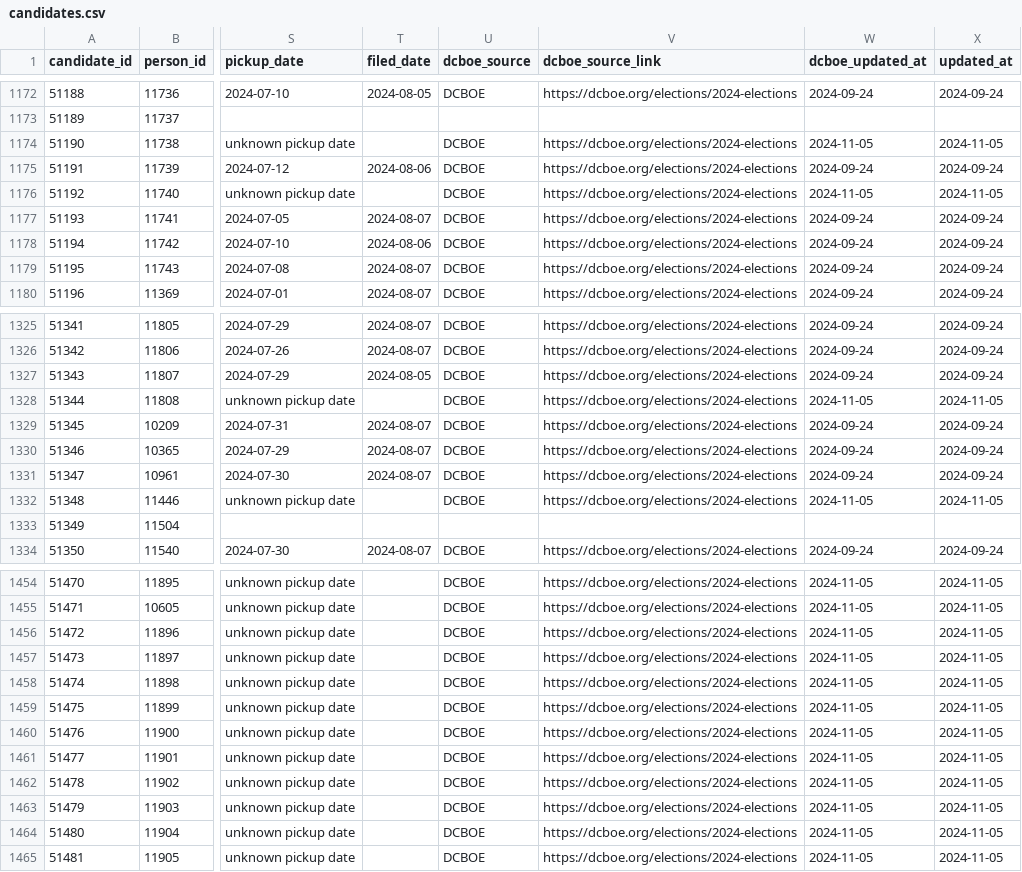
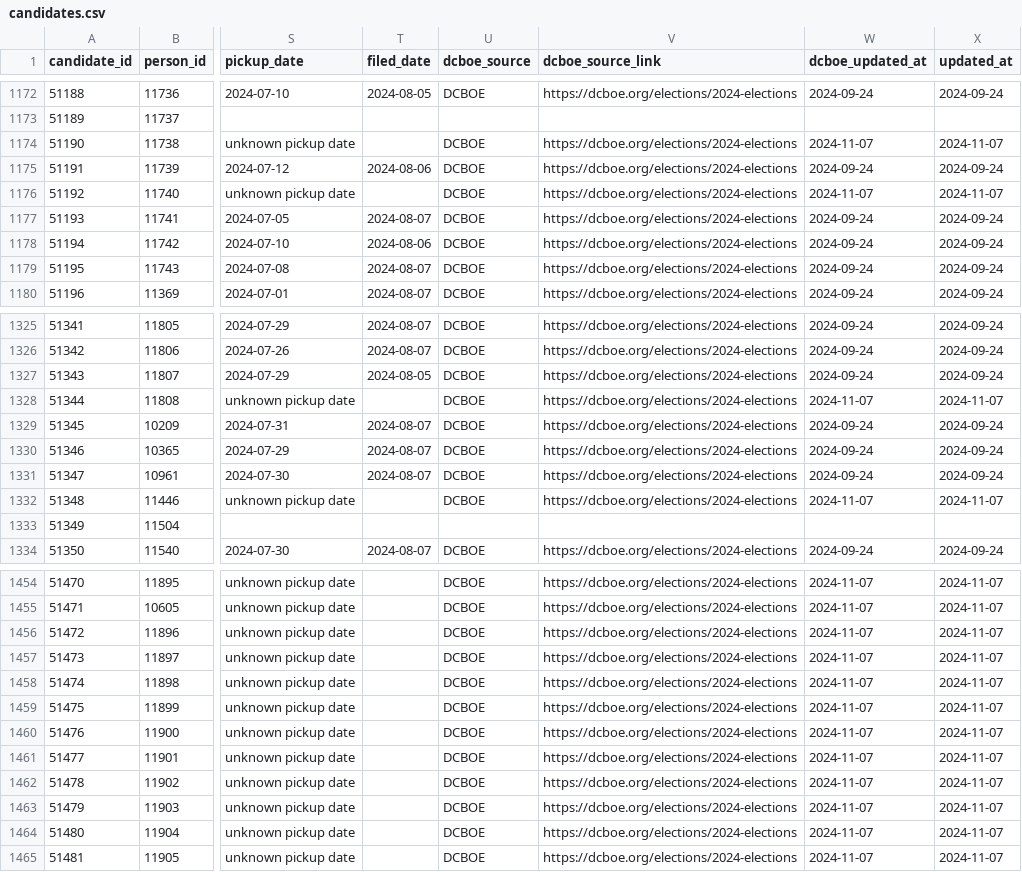
Before and after one commit to devinbrady/openanc, a CSV file: data/candidates.csv, drawn as a sheet; only a part is shown, gaps mark what is left out; the diff covers the shown part only; the diff names each change by its address in the sheet, - before the commit and + after, or states it on an @@ line.

```diff
--- a/data/candidates.csv
+++ b/data/candidates.csv
-W1174 (dcboe_updated_at): 2024-11-05
+W1174 (dcboe_updated_at): 2024-11-07
-X1174 (updated_at): 2024-11-05
+X1174 (updated_at): 2024-11-07
-W1176 (dcboe_updated_at): 2024-11-05
+W1176 (dcboe_updated_at): 2024-11-07
-X1176 (updated_at): 2024-11-05
+X1176 (updated_at): 2024-11-07
-W1328 (dcboe_updated_at): 2024-11-05
+W1328 (dcboe_updated_at): 2024-11-07
-X1328 (updated_at): 2024-11-05
+X1328 (updated_at): 2024-11-07
-W1332 (dcboe_updated_at): 2024-11-05
+W1332 (dcboe_updated_at): 2024-11-07
-X1332 (updated_at): 2024-11-05
+X1332 (updated_at): 2024-11-07
-W1454:W1465 (dcboe_updated_at): 2024-11-05
+W1454:W1465 (dcboe_updated_at): 2024-11-07
-X1454:X1465 (updated_at): 2024-11-05
+X1454:X1465 (updated_at): 2024-11-07
```
Also changed, not shown: 65 edited cells elsewhere in this file, data/dcboe/candidates_dcboe.csv, data/dcboe/write_in_winners.csv, 10 other files.
